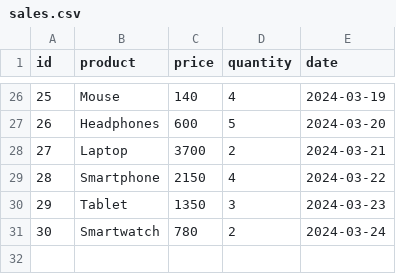
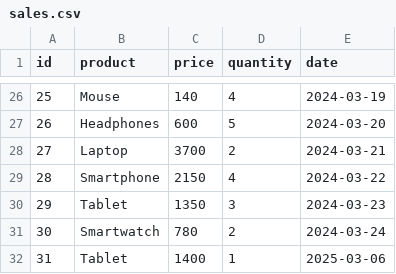
Before and after one commit to rkorzen/20022025-k2-python, a CSV file: cwiczenia/dane/sales.csv, drawn as a sheet; only a part is shown, gaps mark what is left out.

```diff
--- a/cwiczenia/dane/sales.csv
+++ b/cwiczenia/dane/sales.csv
@@ -31 +31,2 @@ id,product,price,quantity,date
 30,Smartwatch,780,2,2024-03-24
+31,Tablet,1400,1,2025-03-06
```
Also changed, not shown: 4 other files.
